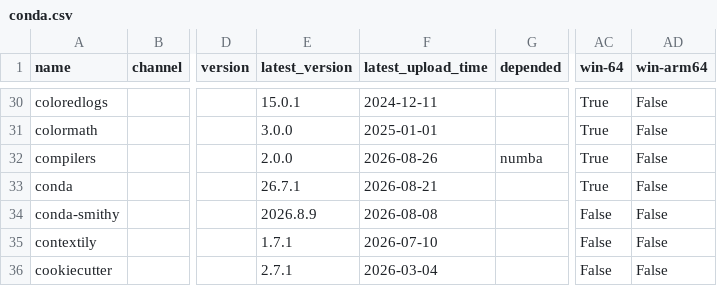
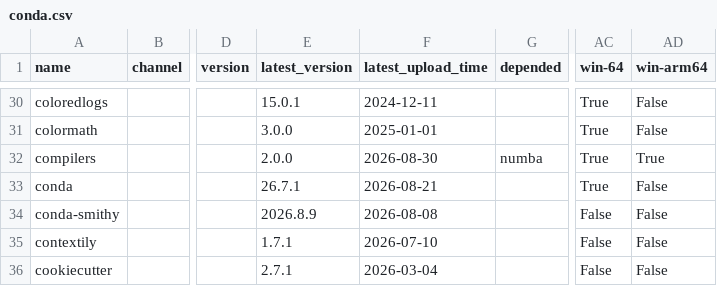
Before and after one commit to ickc/bootstrapping-os-environments, a CSV file: conda/conda.csv, drawn as a sheet; only a part is shown, gaps mark what is left out; the diff covers the shown part only; the diff names each change by its address in the sheet, - before the commit and + after, or states it on an @@ line.

Commit message:
chore: regenerate conda environment files

```diff
--- a/conda/conda.csv
+++ b/conda/conda.csv
-F32 (latest_upload_time): 2026-08-26
+F32 (latest_upload_time): 2026-08-30
-AD32 (win-arm64): False
+AD32 (win-arm64): True
```
Also changed, not shown: 43 edited cells elsewhere in this file, conda/jupyterlab.csv, conda/system.csv, 10 other files.
